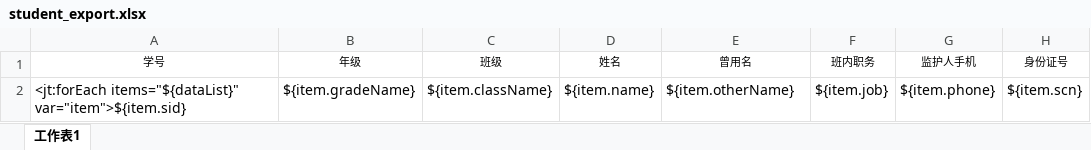
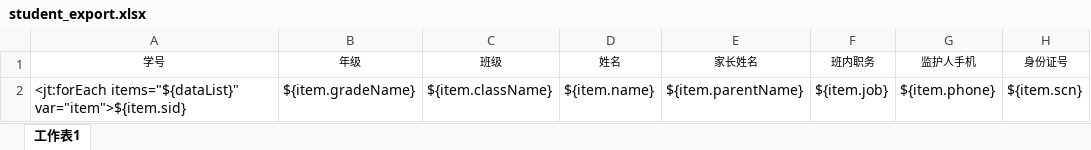
Before and after one commit to recklessMo/goods, an Excel workbook: src/main/resources/excel/student_export.xlsx, sheet 工作表1, drawn as a sheet; only a part is shown; values as stored, in another font and other column widths than the file's, no borders; the diff names each change by its address in the sheet, - before the commit and + after, or states it on an @@ line.

```diff
--- a/src/main/resources/excel/student_export.xlsx (sheet 工作表1)
+++ b/src/main/resources/excel/student_export.xlsx (sheet 工作表1)
-E1: 曾用名
+E1: 家长姓名
-E2 (家长姓名): ${item.otherName}
+E2 (家长姓名): ${item.parentName}
```
Also changed, not shown: src/main/resources/excel/student_import.xlsx, 6 other files.
